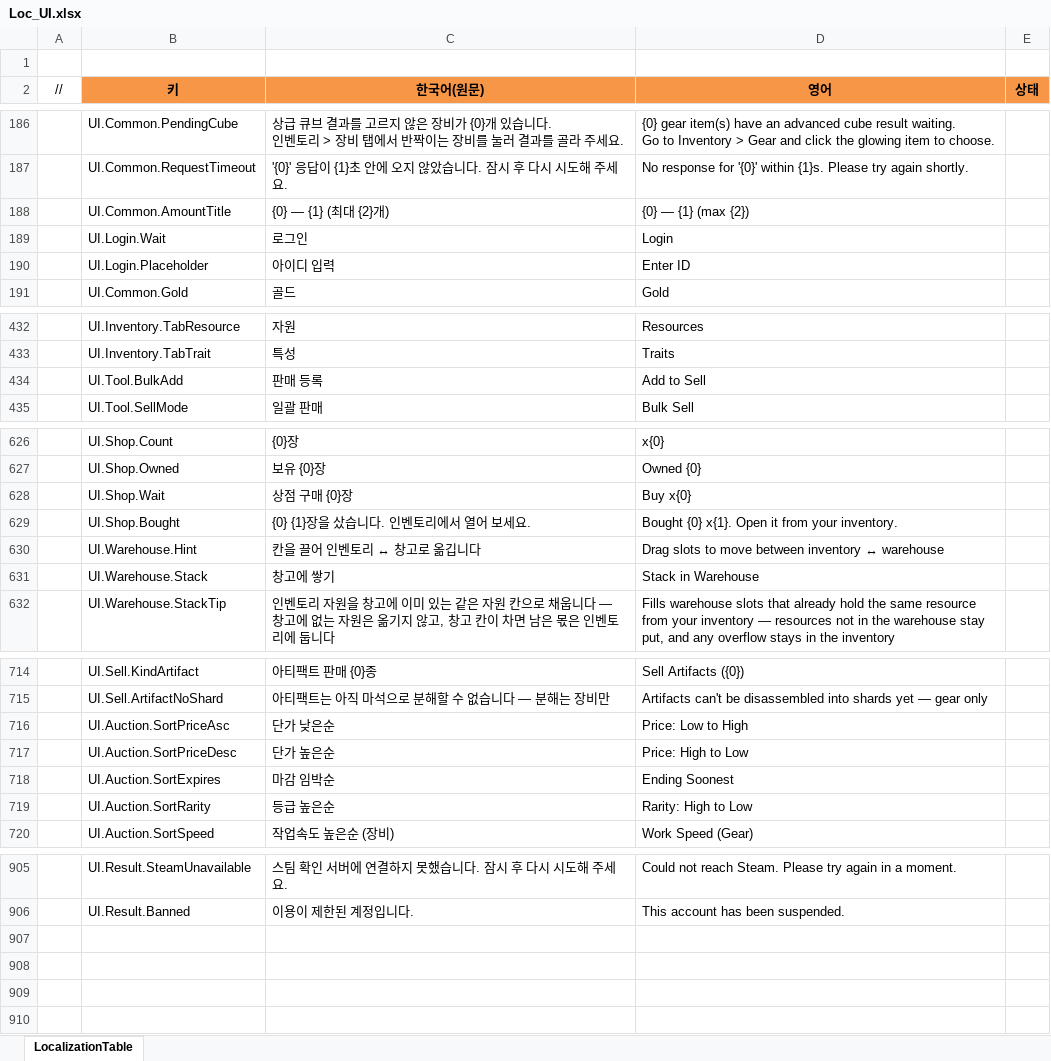
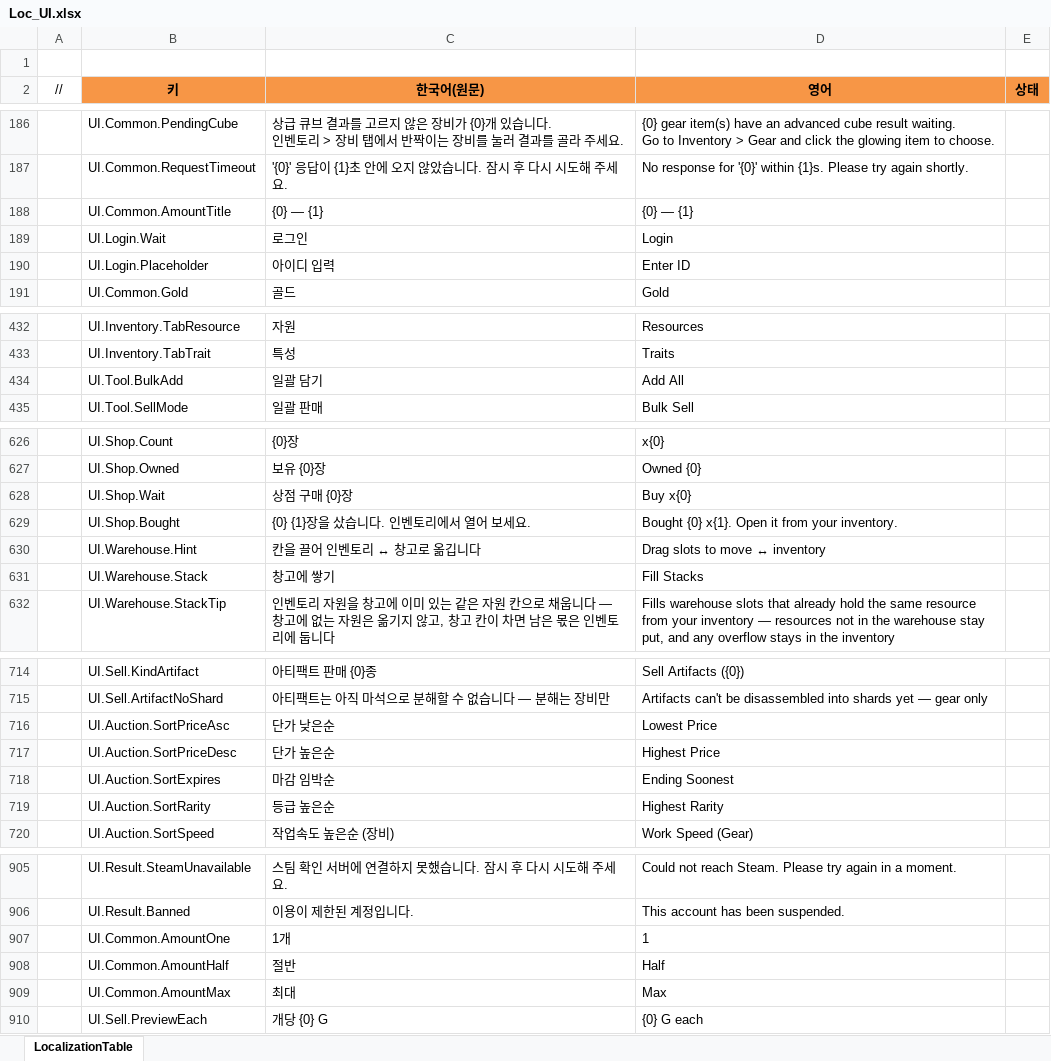
Before and after one commit to JeongTaeWoong99/Windows_simulator, an Excel workbook: GameDesign/Excel/Localization/Loc_UI.xlsx, sheet LocalizationTable, drawn as a sheet; only a part is shown, gaps mark what is left out; values as stored, in another font and other column widths than the file's, no borders; the diff covers the shown part only; the diff names each change by its address in the sheet, - before the commit and + after, or states it on an @@ line.

```diff
--- a/GameDesign/Excel/Localization/Loc_UI.xlsx (sheet LocalizationTable)
+++ b/GameDesign/Excel/Localization/Loc_UI.xlsx (sheet LocalizationTable)
-C188 (한국어(원문)): {0} — {1} (최대 {2}개)
+C188 (한국어(원문)): {0} — {1}
-D188 (영어): {0} — {1} (max {2})
+D188 (영어): {0} — {1}
-C434 (한국어(원문)): 판매 등록
+C434 (한국어(원문)): 일괄 담기
-D434 (영어): Add to Sell
+D434 (영어): Add All
-D630 (영어): Drag slots to move between inventory ↔ warehouse
+D630 (영어): Drag slots to move ↔ inventory
-D631 (영어): Stack in Warehouse
+D631 (영어): Fill Stacks
-D716 (영어): Price: Low to High
+D716 (영어): Lowest Price
-D717 (영어): Price: High to Low
+D717 (영어): Highest Price
-D719 (영어): Rarity: High to Low
+D719 (영어): Highest Rarity
+row 907:  | UI.Common.AmountOne | 1개 | 1
+row 908:  | UI.Common.AmountHalf | 절반 | Half
+row 909:  | UI.Common.AmountMax | 최대 | Max
+row 910:  | UI.Sell.PreviewEach | 개당 {0} G | {0} G each
```
Also changed, not shown: 1 edited cell elsewhere in this sheet, 11 other files.
